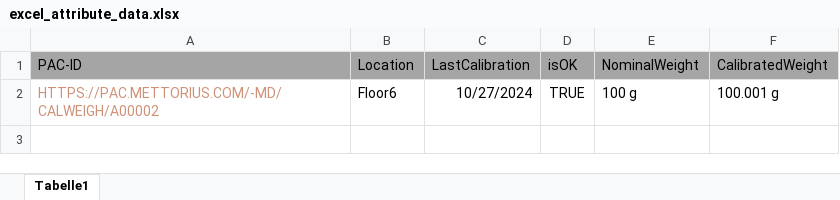
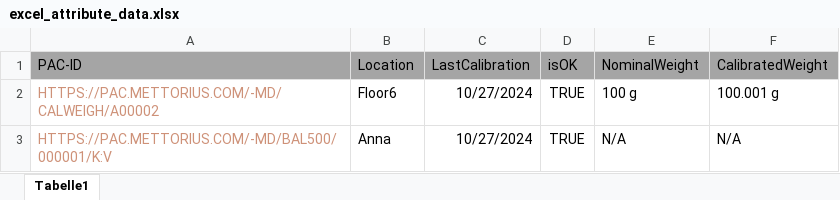
Before and after one commit to retothuerer/LabFREED, an Excel workbook: examples/excel_attribute_data.xlsx, sheet Tabelle1, drawn as a sheet; values as stored, in another font and other column widths than the file's, no borders; the diff names each change by its address in the sheet, - before the commit and + after, or states it on an @@ line.

Commit message:
lookup in attribute datasiources invariant of pac cat short notation

```diff
--- a/examples/excel_attribute_data.xlsx (sheet Tabelle1)
+++ b/examples/excel_attribute_data.xlsx (sheet Tabelle1)
+row 3: HTTPS://PAC.METTORIUS.COM/-MD/BAL500/000001/K:V | Anna | 10/27/2024 | TRUE | N/A | N/A
```
Also changed, not shown: 5 other files.
